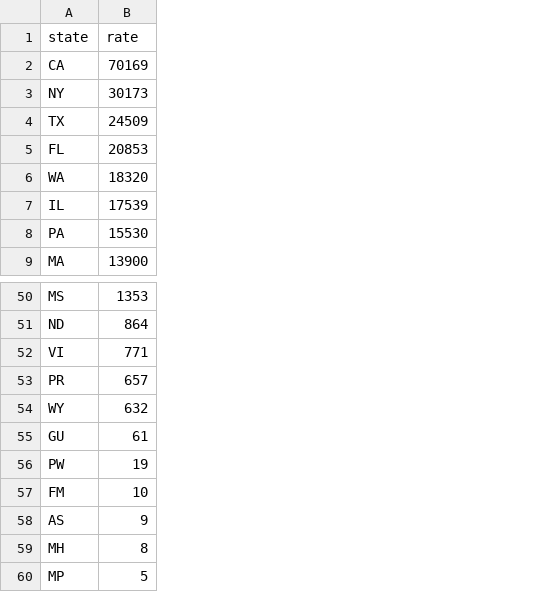
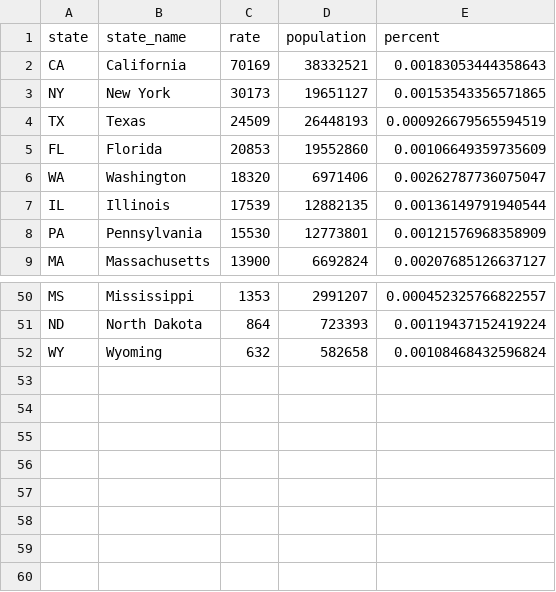
Before and after one commit to acouch/fcc_comments_viz, a CSV file: app/data/state_count.csv, drawn as a sheet; only a part is shown, gaps mark what is left out; removed rows and columns are numbered as before the commit, all else as after; the diff names each change by its address in the sheet, - before the commit and + after, or states it on an @@ line.

```diff
--- a/app/data/state_count.csv
+++ b/app/data/state_count.csv
+column B (state_name), rows 2-9: California | New York | Texas | Florida | Washington | Illinois | Pennsylvania | Massachusetts; rows 50-52: Mississippi | North Dakota | Wyoming
+column D (population), rows 2-9: 38332521 | 19651127 | 26448193 | 19552860 | 6971406 | 12882135 | 12773801 | 6692824; rows 50-52: 2991207 | 723393 | 582658
+column E (percent), rows 2-9: 0.00183053444358643 | 0.00153543356571865 | 0.000926679565594519 | 0.00106649359735609 | 0.00262787736075047 | 0.00136149791940544 | 0.00121576968358909 | 0.00207685126637127; rows 50-52: 0.000452325766822557 | 0.00119437152419224 | 0.00108468432596824
-row 52: VI | 771
-row 53: PR | 657
-row 55: GU | 61
-row 56: PW | 19
-row 57: FM | 10
-row 58: AS | 9
-row 59: MH | 8
-row 60: MP | 5
```
Also changed, not shown: 8 other files.
